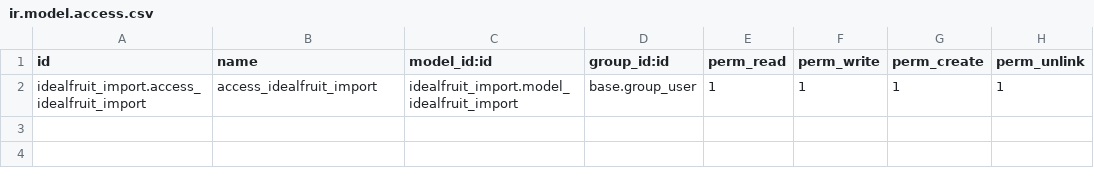
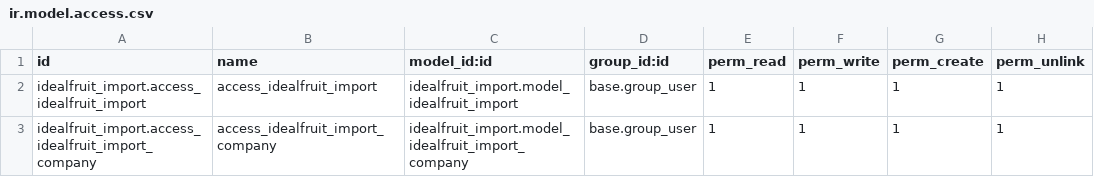
Before and after one commit to xtendoo-corporation/custom-idealfruit, a CSV file: idealfruit_import/security/ir.model.access.csv, drawn as a sheet.

Commit message:
dividir importaciones

```diff
--- a/idealfruit_import/security/ir.model.access.csv
+++ b/idealfruit_import/security/ir.model.access.csv
@@ -2 +2,2 @@ id,name,model_id:id,group_id:id,perm_read,perm_write,perm_create,perm_unlink
 idealfruit_import.access_idealfruit_import,access_idealfruit_import,idealfruit_import.model_idealfruit_import,base.group_user,1,1,1,1
+idealfruit_import.access_idealfruit_import_company,access_idealfruit_import_company,idealfruit_import.model_idealfruit_import_company,base.group_user,1,1,1,1
```
Also changed, not shown: 9 other files.
